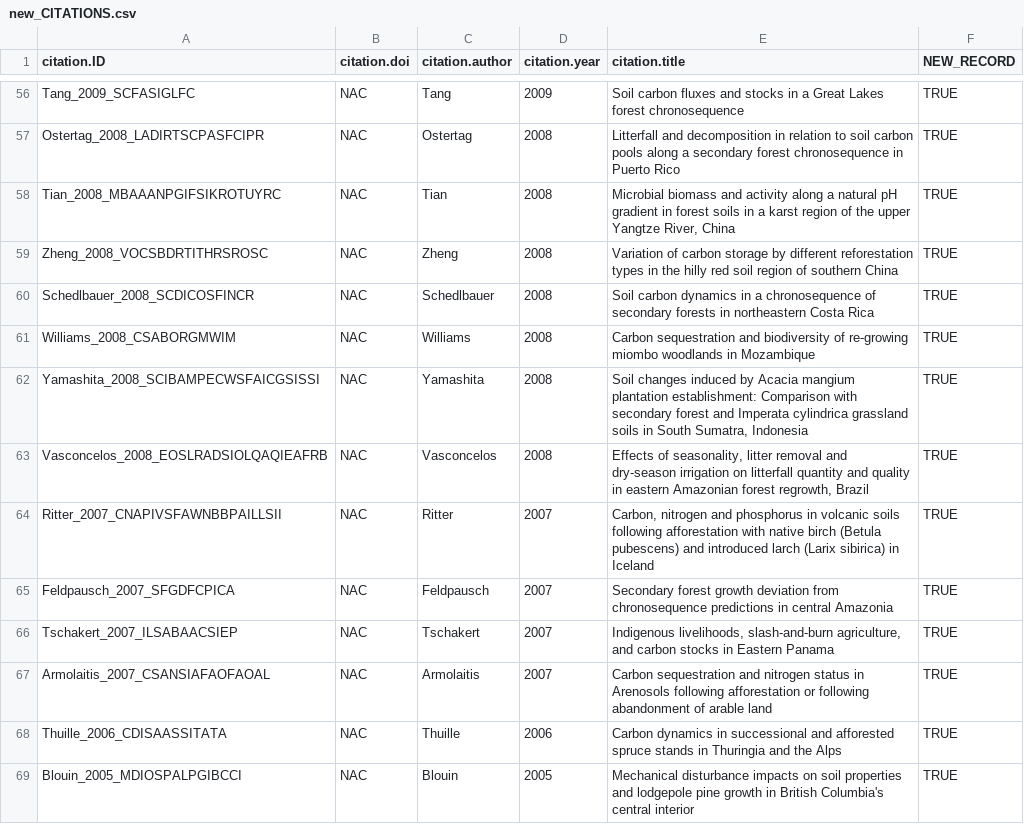
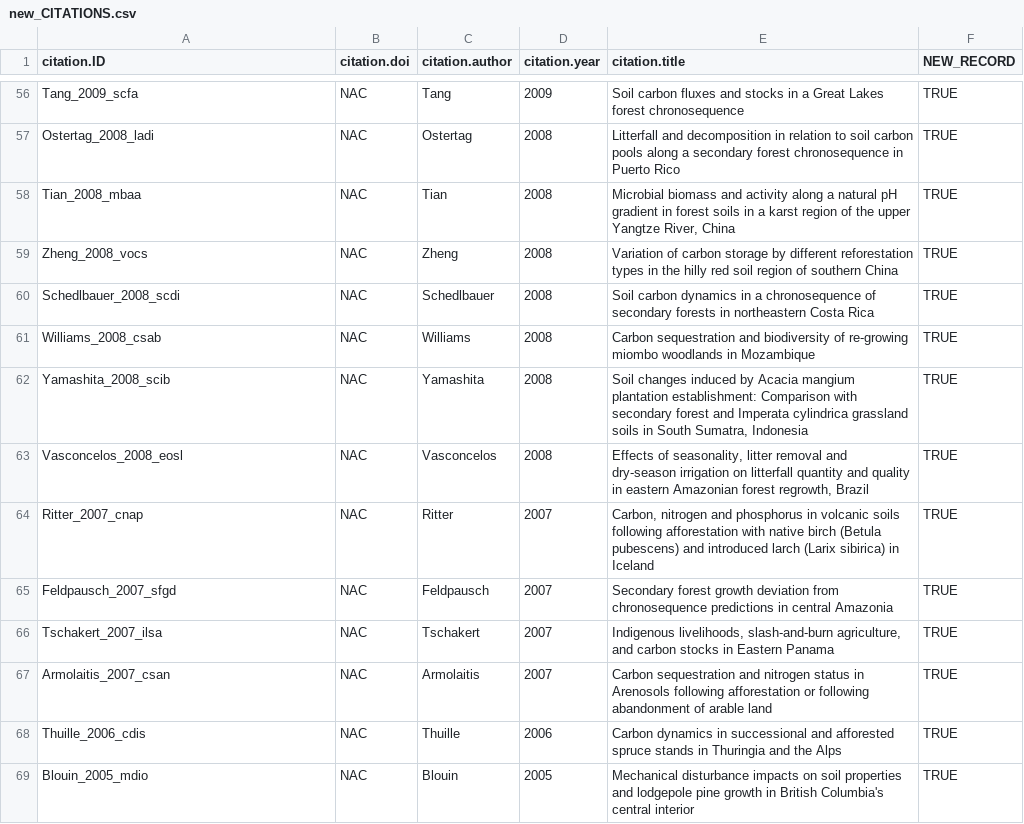
Before and after one commit to forc-db/GROA, a CSV file: new_data/new_CITATIONS.csv, drawn as a sheet; only a part is shown, gaps mark what is left out; the diff covers the shown part only.

```diff
--- a/new_data/new_CITATIONS.csv
+++ b/new_data/new_CITATIONS.csv
@@ -56,14 +56,14 @@
-"Tang_2009_SCFASIGLFC","NAC","Tang",2009,"Soil carbon fluxes and stocks in a Great Lakes forest chronosequence",TRUE
-"Ostertag_2008_LADIRTSCPASFCIPR","NAC","Ostertag",2008,"Litterfall and decomposition in relation to soil carbon pools along a secondary forest chronosequence in Puerto Rico",TRUE
-"Tian_2008_MBAAANPGIFSIKROTUYRC","NAC","Tian",2008,"Microbial biomass and activity along a natural pH gradient in forest soils in a karst region of the upper Yangtze River, China",TRUE
-"Zheng_2008_VOCSBDRTITHRSROSC","NAC","Zheng",2008,"Variation of carbon storage by different reforestation types in the hilly red soil region of southern China",TRUE
-"Schedlbauer_2008_SCDICOSFINCR","NAC","Schedlbauer",2008,"Soil carbon dynamics in a chronosequence of secondary forests in northeastern Costa Rica",TRUE
-"Williams_2008_CSABORGMWIM","NAC","Williams",2008,"Carbon sequestration and biodiversity of re-growing miombo woodlands in Mozambique",TRUE
-"Yamashita_2008_SCIBAMPECWSFAICGSISSI","NAC","Yamashita",2008,"Soil changes induced by Acacia mangium plantation establishment: Comparison with secondary forest and Imperata cylindrica grassland soils in South Sumatra, Indonesia",TRUE
-"Vasconcelos_2008_EOSLRADSIOLQAQIEAFRB","NAC","Vasconcelos",2008,"Effects of seasonality, litter removal and dry-season irrigation on litterfall quantity and quality in eastern Amazonian forest regrowth, Brazil",TRUE
-"Ritter_2007_CNAPIVSFAWNBBPAILLSII","NAC","Ritter",2007,"Carbon, nitrogen and phosphorus in volcanic soils following afforestation with native birch (Betula pubescens) and introduced larch (Larix sibirica) in Iceland",TRUE
-"Feldpausch_2007_SFGDFCPICA","NAC","Feldpausch",2007,"Secondary forest growth deviation from chronosequence predictions in central Amazonia",TRUE
-"Tschakert_2007_ILSABAACSIEP","NAC","Tschakert",2007,"Indigenous livelihoods, slash-and-burn agriculture, and carbon stocks in Eastern Panama",TRUE
-"Armolaitis_2007_CSANSIAFAOFAOAL","NAC","Armolaitis",2007,"Carbon sequestration and nitrogen status in Arenosols following afforestation or following abandonment of arable land",TRUE
-"Thuille_2006_CDISAASSITATA","NAC","Thuille",2006,"Carbon dynamics in successional and afforested spruce stands in Thuringia and the Alps",TRUE
-"Blouin_2005_MDIOSPALPGIBCCI","NAC","Blouin",2005,"Mechanical disturbance impacts on soil properties and lodgepole pine growth in British Columbia's central interior",TRUE
+"Tang_2009_scfa","NAC","Tang",2009,"Soil carbon fluxes and stocks in a Great Lakes forest chronosequence",TRUE
+"Ostertag_2008_ladi","NAC","Ostertag",2008,"Litterfall and decomposition in relation to soil carbon pools along a secondary forest chronosequence in Puerto Rico",TRUE
+"Tian_2008_mbaa","NAC","Tian",2008,"Microbial biomass and activity along a natural pH gradient in forest soils in a karst region of the upper Yangtze River, China",TRUE
+"Zheng_2008_vocs","NAC","Zheng",2008,"Variation of carbon storage by different reforestation types in the hilly red soil region of southern China",TRUE
+"Schedlbauer_2008_scdi","NAC","Schedlbauer",2008,"Soil carbon dynamics in a chronosequence of secondary forests in northeastern Costa Rica",TRUE
+"Williams_2008_csab","NAC","Williams",2008,"Carbon sequestration and biodiversity of re-growing miombo woodlands in Mozambique",TRUE
+"Yamashita_2008_scib","NAC","Yamashita",2008,"Soil changes induced by Acacia mangium plantation establishment: Comparison with secondary forest and Imperata cylindrica grassland soils in South Sumatra, Indonesia",TRUE
+"Vasconcelos_2008_eosl","NAC","Vasconcelos",2008,"Effects of seasonality, litter removal and dry-season irrigation on litterfall quantity and quality in eastern Amazonian forest regrowth, Brazil",TRUE
+"Ritter_2007_cnap","NAC","Ritter",2007,"Carbon, nitrogen and phosphorus in volcanic soils following afforestation with native birch (Betula pubescens) and introduced larch (Larix sibirica) in Iceland",TRUE
+"Feldpausch_2007_sfgd","NAC","Feldpausch",2007,"Secondary forest growth deviation from chronosequence predictions in central Amazonia",TRUE
+"Tschakert_2007_ilsa","NAC","Tschakert",2007,"Indigenous livelihoods, slash-and-burn agriculture, and carbon stocks in Eastern Panama",TRUE
+"Armolaitis_2007_csan","NAC","Armolaitis",2007,"Carbon sequestration and nitrogen status in Arenosols following afforestation or following abandonment of arable land",TRUE
+"Thuille_2006_cdis","NAC","Thuille",2006,"Carbon dynamics in successional and afforested spruce stands in Thuringia and the Alps",TRUE
+"Blouin_2005_mdio","NAC","Blouin",2005,"Mechanical disturbance impacts on soil properties and lodgepole pine growth in British Columbia's central interior",TRUE
```
Also changed, not shown: 180 edited cells elsewhere in this file, 2 other files.
